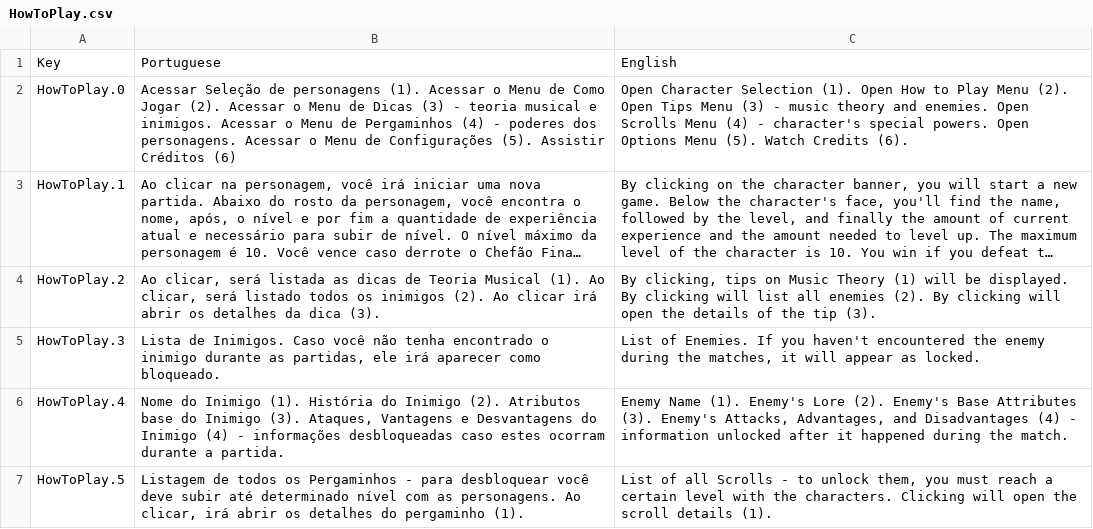
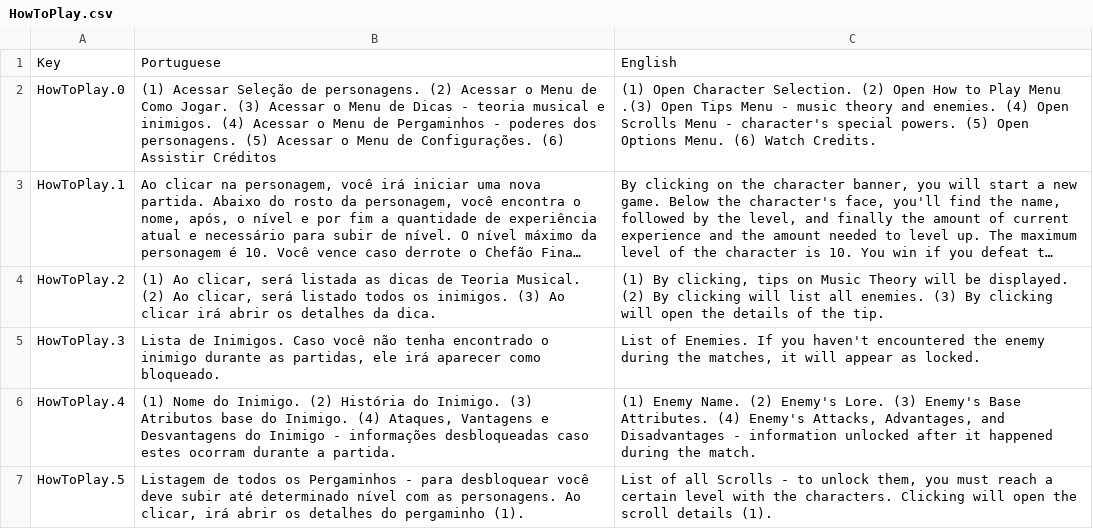
Before and after one commit to Pezzo70/kingdoms-symphony, a CSV file: Assets/_Scripts/Systems/Localization/SimpleLocalization/Resources/Localization/HowToPlay.csv, drawn as a sheet; only a part is shown; long unchanged cells end in …; the diff covers the shown part only; the diff names each change by its address in the sheet, - before the commit and + after, or states it on an @@ line.

```diff
--- a/Assets/_Scripts/Systems/Localization/SimpleLocalization/Resources/Localization/HowToPlay.csv
+++ b/Assets/_Scripts/Systems/Localization/SimpleLocalization/Resources/Localization/HowToPlay.csv
-B2: Acessar Seleção de personagens (1). Acessar o Menu de Como Jogar (2). Acessar o Menu de Dicas (3) - teoria musical e inimigos. Acessar o Menu de Pergaminhos (4) - poderes dos personagens. Acessar o Menu de Configurações (5). Assistir Créditos (6)
+B2: (1) Acessar Seleção de personagens. (2) Acessar o Menu de Como Jogar. (3) Acessar o Menu de Dicas - teoria musical e inimigos. (4) Acessar o Menu de Pergaminhos - poderes dos personagens. (5) Acessar o Menu de Configurações. (6) Assistir Créditos
-C2: Open Character Selection (1). Open How to Play Menu (2). Open Tips Menu (3) - music theory and enemies. Open Scrolls Menu (4) - character's special powers. Open Options Menu (5). Watch Credits (6).
+C2: (1) Open Character Selection. (2) Open How to Play Menu .(3) Open Tips Menu - music theory and enemies. (4) Open Scrolls Menu - character's special powers. (5) Open Options Menu. (6) Watch Credits.
-B4: Ao clicar, será listada as dicas de Teoria Musical (1). Ao clicar, será listado todos os inimigos (2). Ao clicar irá abrir os detalhes da dica (3).
+B4: (1) Ao clicar, será listada as dicas de Teoria Musical. (2) Ao clicar, será listado todos os inimigos. (3) Ao clicar irá abrir os detalhes da dica.
-C4: By clicking, tips on Music Theory (1) will be displayed. By clicking will list all enemies (2). By clicking will open the details of the tip (3).
+C4: (1) By clicking, tips on Music Theory will be displayed. (2) By clicking will list all enemies. (3) By clicking will open the details of the tip.
-B6: Nome do Inimigo (1). História do Inimigo (2). Atributos base do Inimigo (3). Ataques, Vantagens e Desvantagens do Inimigo (4) - informações…
+B6: (1) Nome do Inimigo. (2) História do Inimigo. (3) Atributos base do Inimigo. (4) Ataques, Vantagens e Desvantagens do Inimigo - informações…
-C6: Enemy Name (1). Enemy's Lore (2). Enemy's Base Attributes (3). Enemy's Attacks, Advantages, and Disadvantages (4) - information…
+C6: (1) Enemy Name. (2) Enemy's Lore. (3) Enemy's Base Attributes. (4) Enemy's Attacks, Advantages, and Disadvantages - information…
```
Also changed, not shown: 10 edited cells elsewhere in this file, Assets/_Scripts/Systems/Localization/SimpleLocalization/Resources/Localization/Menu.csv, 24 other files.
